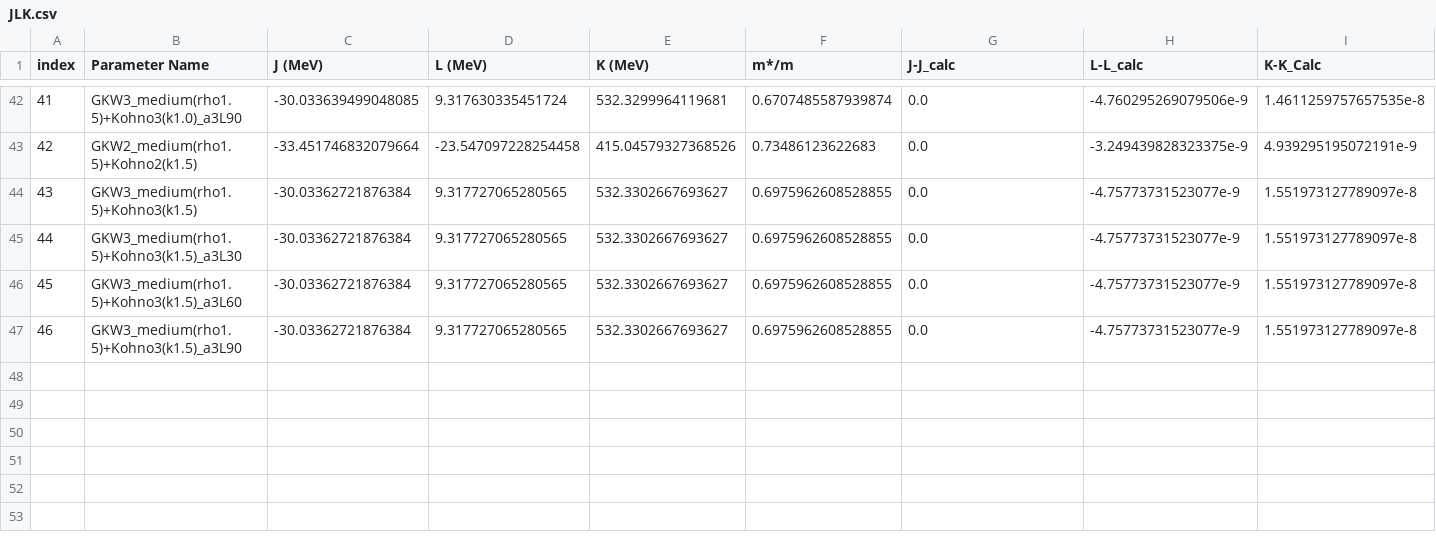
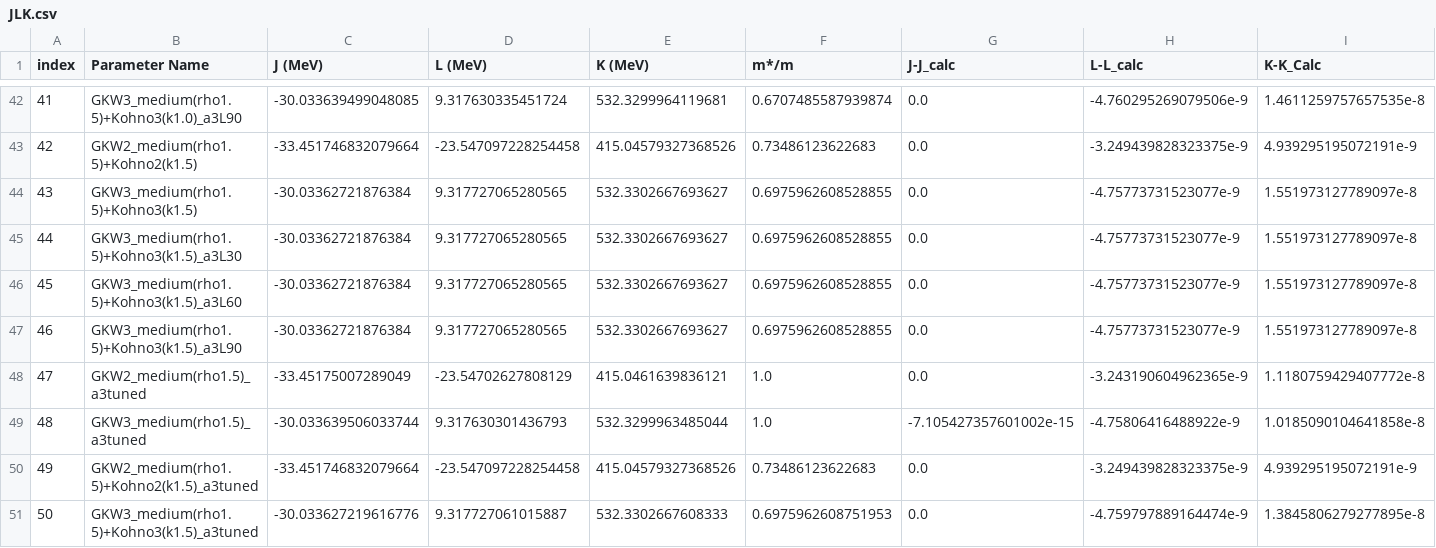
Before and after one commit to ajinno1124/Guleria2012, a CSV file: JLK.csv, drawn as a sheet; only a part is shown, gaps mark what is left out.

```diff
--- a/JLK.csv
+++ b/JLK.csv
@@ -47 +47,5 @@ index,Parameter Name,J (MeV),L (MeV),K (MeV),m*/m,J-J_calc,L-L_calc,K-K_Calc
 46,GKW3_medium(rho1.5)+Kohno3(k1.5)_a3L90,-30.03362721876384,9.317727065280565,532.3302667693627,0.6975962608528855,0.0,-4.75773731523077e-9,1.551973127789097e-8
+47,GKW2_medium(rho1.5)_a3tuned,-33.45175007289049,-23.54702627808129,415.0461639836121,1.0,0.0,-3.243190604962365e-9,1.1180759429407772e-8
+48,GKW3_medium(rho1.5)_a3tuned,-30.033639506033744,9.317630301436793,532.3299963485044,1.0,-7.105427357601002e-15,-4.75806416488922e-9,1.0185090104641858e-8
+49,GKW2_medium(rho1.5)+Kohno2(k1.5)_a3tuned,-33.451746832079664,-23.547097228254458,415.04579327368526,0.73486123622683,0.0,-3.249439828323375e-9,4.939295195072191e-9
+50,GKW3_medium(rho1.5)+Kohno3(k1.5)_a3tuned,-30.033627219616776,9.317727061015887,532.3302667608333,0.6975962608751953,0.0,-4.759797889164474e-9,1.3845806279277895e-8
```
Also changed, not shown: Lambda Parameters.csv, a3.csv, 17 other files.
